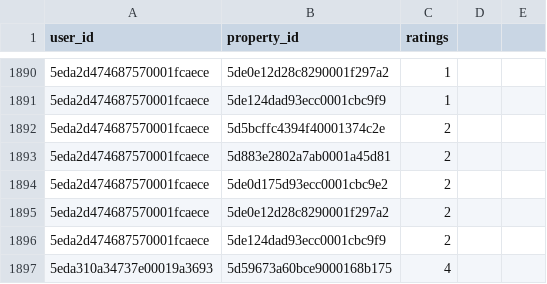
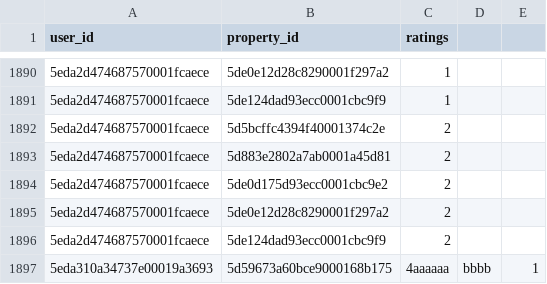
Before and after one commit to hafiyyanabdulaziz/cekos-collaborativefiltering-restapi, a CSV file: collaborativefiltering/dataset_interaction_excel.csv, drawn as a sheet; only a part is shown, gaps mark what is left out.

```diff
--- a/collaborativefiltering/dataset_interaction_excel.csv
+++ b/collaborativefiltering/dataset_interaction_excel.csv
@@ -1896,2 +1896,2 @@ user_id,property_id,ratings
 5eda2d474687570001fcaece,5de124dad93ecc0001cbc9f9,2
-5eda310a34737e00019a3693,5d59673a60bce9000168b175,4
+5eda310a34737e00019a3693,5d59673a60bce9000168b175,4aaaaaa,bbbb,1
```
Also changed, not shown: 2 other files.
